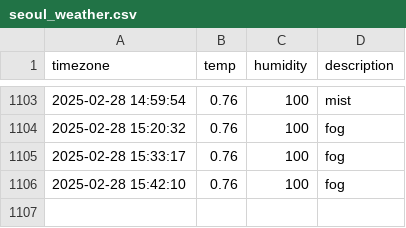
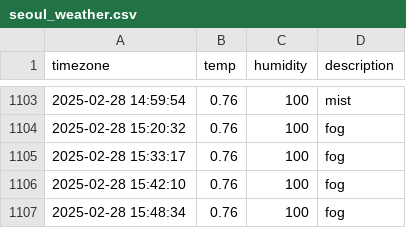
Before and after one commit to Heeju99/seoul_weather, a CSV file: seoul_weather.csv, drawn as a sheet; only a part is shown, gaps mark what is left out; the diff names each change by its address in the sheet, - before the commit and + after, or states it on an @@ line.

```diff
--- a/seoul_weather.csv
+++ b/seoul_weather.csv
+row 1107: 2025-02-28 15:48:34 | 0.76 | 100 | fog
```
